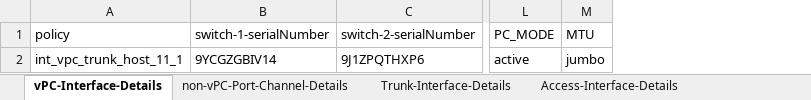
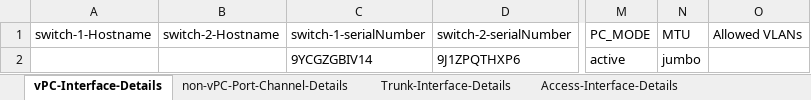
Before and after one commit to sharesam/DCNM-Scripts, an Excel workbook: Create Interfaces/Interface-Details.xlsx, sheet vPC-Interface-Details, drawn as a sheet; only a part is shown, gaps mark what is left out; values as stored, in another font and other column widths than the file's, no borders; removed rows and columns are numbered as before the commit, all else as after; the diff names each change by its address in the sheet, - before the commit and + after, or states it on an @@ line.

```diff
--- a/Create Interfaces/Interface-Details.xlsx (sheet vPC-Interface-Details)
+++ b/Create Interfaces/Interface-Details.xlsx (sheet vPC-Interface-Details)
-column A (policy), row 2: int_vpc_trunk_host_11_1
+column A (switch-1-Hostname), empty
+column B (switch-2-Hostname), empty
+column O (Allowed VLANs), empty
```
Also changed, not shown: sheet Access-Interface-Details, sheet non-vPC-Port-Channel-Details, sheet Trunk-Interface-Details, other sheet tabs, VRFs/VRF-Details.xlsx, 3 other files.
